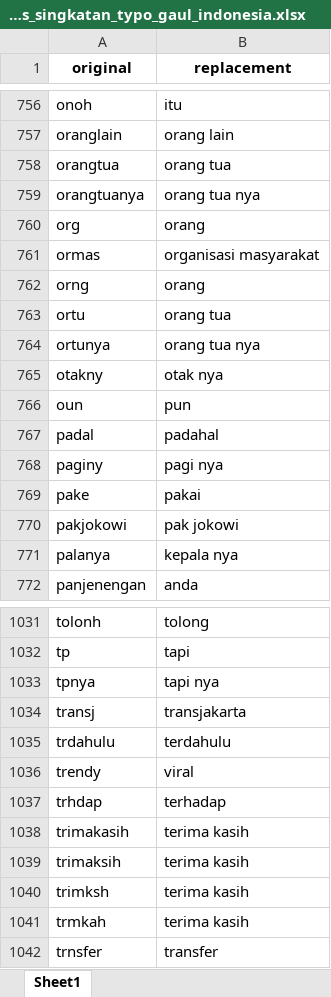
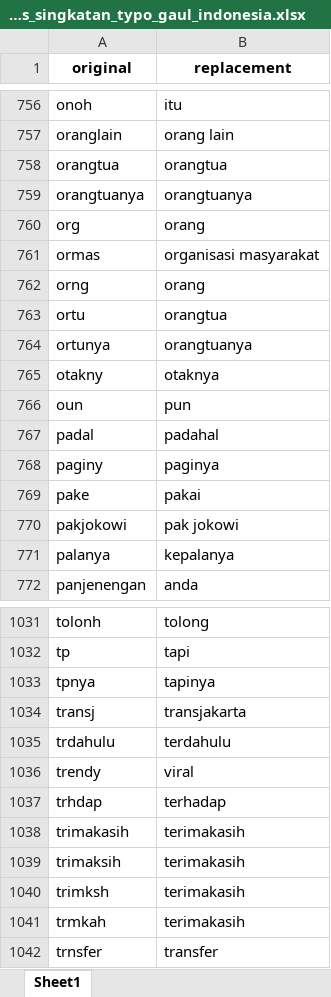
Before and after one commit to ahmadwafii11/sentiment-analysis, an Excel workbook: training_model/dataset/text_normalization/kamus_singkatan_typo_gaul_indonesia.xlsx, sheet Sheet1, drawn as a sheet; only a part is shown, gaps mark what is left out; values as stored, in another font and other column widths than the file's, no borders; the diff covers the shown part only; the diff names each change by its address in the sheet, - before the commit and + after, or states it on an @@ line.

Commit message:
update additional words

```diff
--- a/training_model/dataset/text_normalization/kamus_singkatan_typo_gaul_indonesia.xlsx (sheet Sheet1)
+++ b/training_model/dataset/text_normalization/kamus_singkatan_typo_gaul_indonesia.xlsx (sheet Sheet1)
-B758 (replacement): orang tua
+B758 (replacement): orangtua
-B759 (replacement): orang tua nya
+B759 (replacement): orangtuanya
-B763 (replacement): orang tua
+B763 (replacement): orangtua
-B764 (replacement): orang tua nya
+B764 (replacement): orangtuanya
-B765 (replacement): otak nya
+B765 (replacement): otaknya
-B768 (replacement): pagi nya
+B768 (replacement): paginya
-B771 (replacement): kepala nya
+B771 (replacement): kepalanya
-B1033 (replacement): tapi nya
+B1033 (replacement): tapinya
-B1038:B1041 (replacement): terima kasih
+B1038:B1041 (replacement): terimakasih
```
Also changed, not shown: 43 edited cells elsewhere in this sheet.
